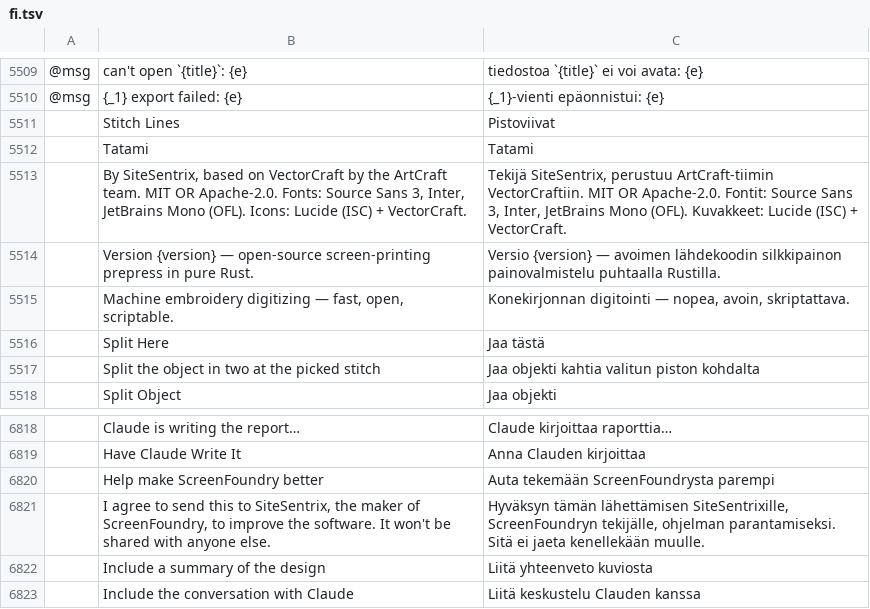
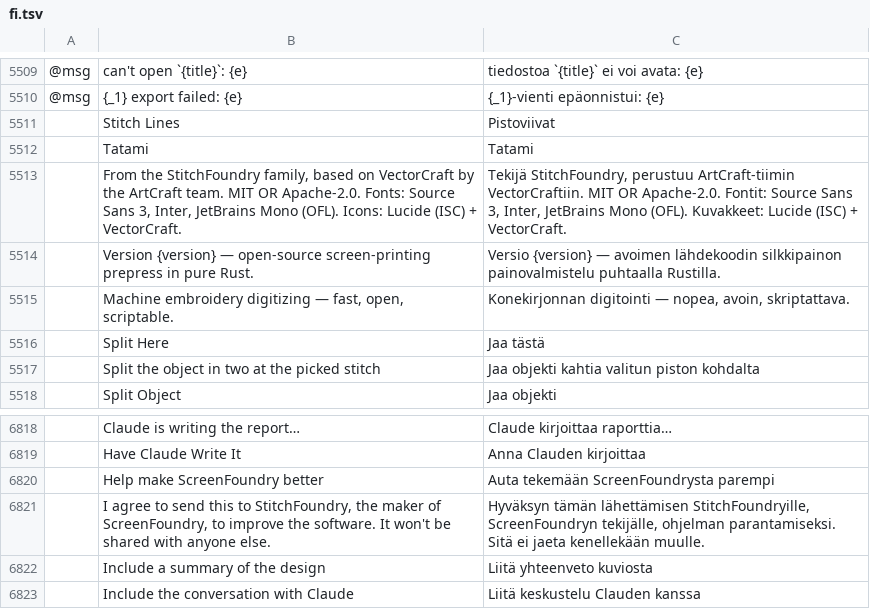
Before and after one commit to StitchFoundry/screenfoundry, a TSV file: crates/ui-egui/src/i18n/fi.tsv, drawn as a sheet; only a part is shown, gaps mark what is left out; the diff names each change by its address in the sheet, - before the commit and + after, or states it on an @@ line.

```diff
--- a/crates/ui-egui/src/i18n/fi.tsv
+++ b/crates/ui-egui/src/i18n/fi.tsv
-B5513: By SiteSentrix, based on…
+B5513: From the StitchFoundry family, based on…
-C5513: Tekijä SiteSentrix, perustuu ArtCraft-tiimin…
+C5513: Tekijä StitchFoundry, perustuu ArtCraft-tiimin…
-B6821: …this to SiteSentrix, the maker…
+B6821: …this to StitchFoundry, the maker…
-C6821: …tämän lähettämisen SiteSentrixille, ScreenFoundryn tekijälle,…
+C6821: …tämän lähettämisen StitchFoundryille, ScreenFoundryn tekijälle,…
```
Also changed, not shown: crates/ui-egui/src/i18n/bg.tsv, crates/ui-egui/src/i18n/cs.tsv, 27 other files.
